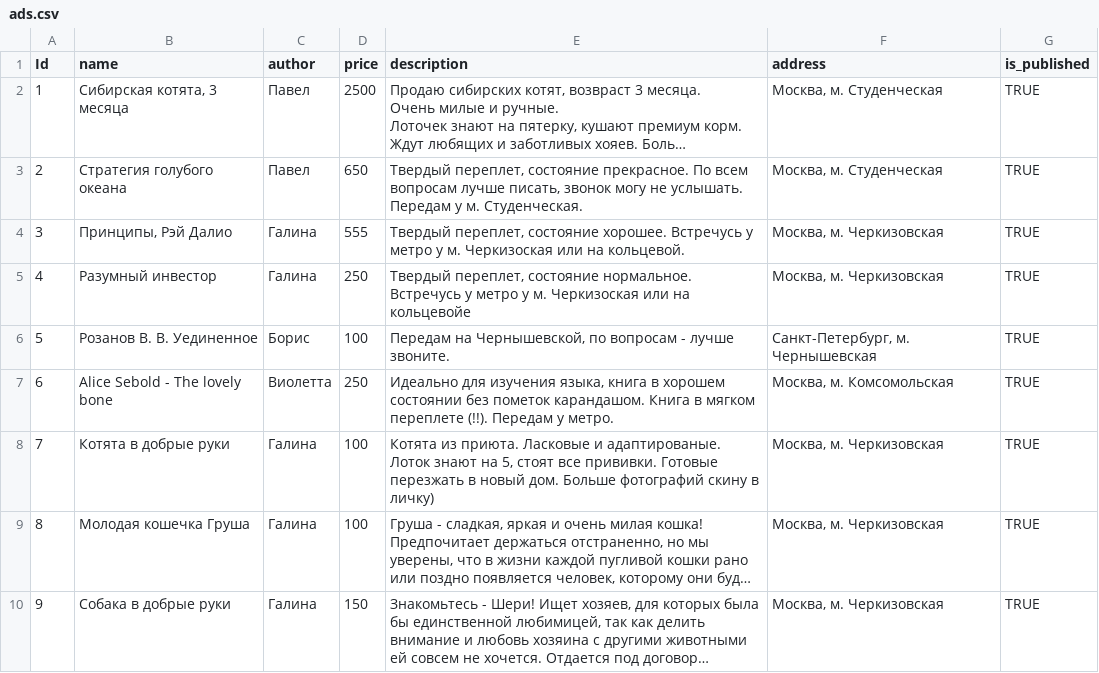
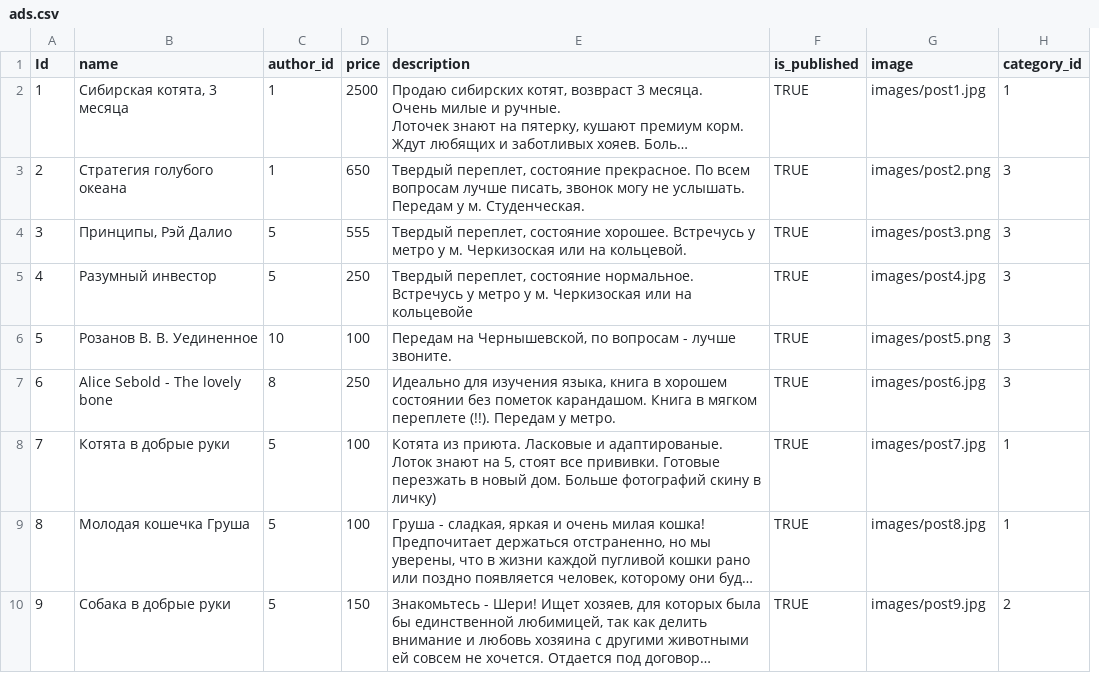
Before and after one commit to AlexRazek/Lesson_HW27-32_djangoProject, a CSV file: ads/db/ads.csv, drawn as a sheet; only a part is shown; long unchanged cells end in …; removed rows and columns are numbered as before the commit, all else as after; the diff names each change by its address in the sheet, - before the commit and + after, or states it on an @@ line.

```diff
--- a/ads/db/ads.csv
+++ b/ads/db/ads.csv
-column C (author), rows 2-10: Павел | Павел | Галина | Галина | Борис | Виолетта | Галина | Галина | Галина
+column C (author_id), rows 2-10: 1 | 1 | 5 | 5 | 10 | 8 | 5 | 5 | 5
-column F (address), rows 2-10: Москва, м. Студенческая | Москва, м. Студенческая | Москва, м. Черкизовская | Москва, м. Черкизовская | Санкт-Петербург, м. Чернышевская | Москва, м. Комсомольская | Москва, м. Черкизовская | Москва, м. Черкизовская | Москва, м. Черкизовская
+column G (image), rows 2-10: images/post1.jpg | images/post2.png | images/post3.png | images/post4.jpg | images/post5.png | images/post6.jpg | images/post7.jpg | images/post8.jpg | images/post9.jpg
+column H (category_id), rows 2-10: 1 | 3 | 3 | 3 | 3 | 3 | 1 | 1 | 2
```
Also changed, not shown: 30 other files.
